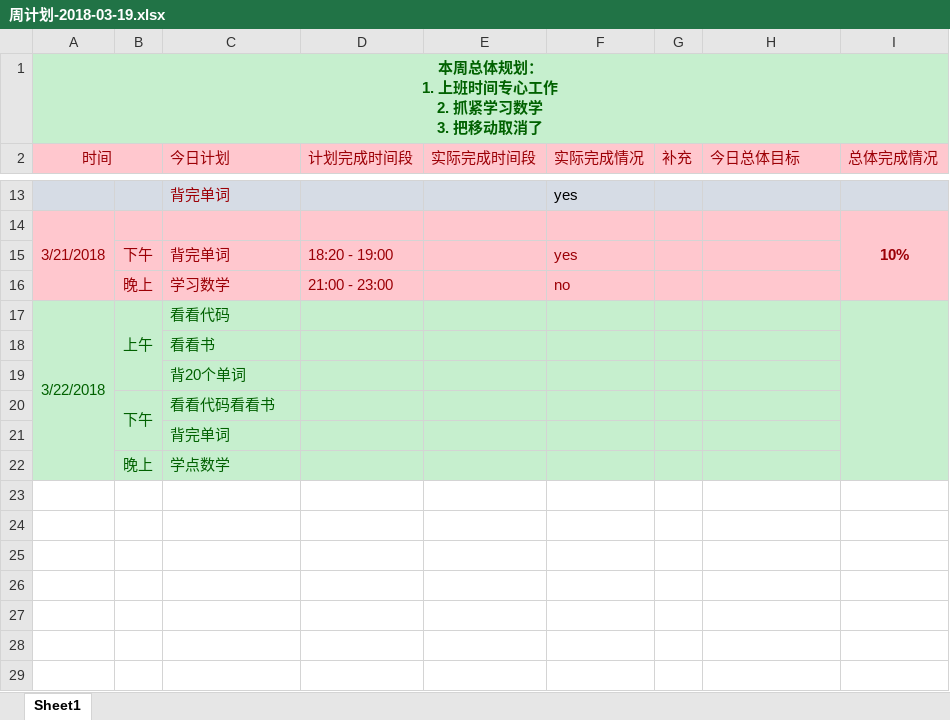
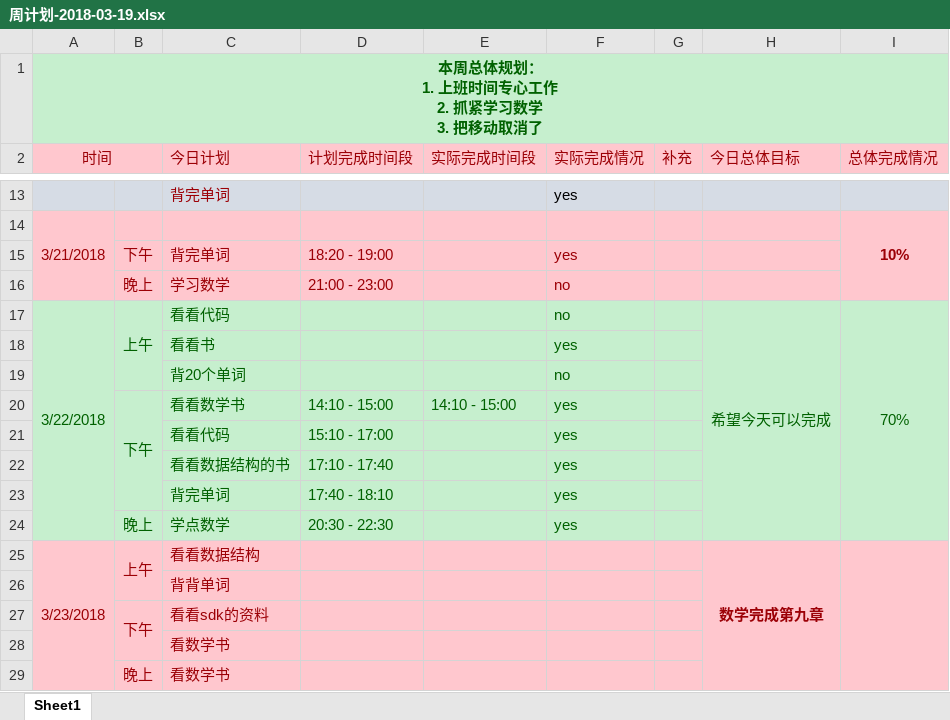
Before and after one commit to OOCC/PlanGIt, an Excel workbook: Personal/xueyu/plan/周计划-2018-03-19.xlsx, sheet Sheet1, drawn as a sheet; only a part is shown, gaps mark what is left out; values as stored, in another font and other column widths than the file's, no borders; removed rows and columns are numbered as before the commit, all else as after; the diff names each change by its address in the sheet, - before the commit and + after, or states it on an @@ line.

```diff
--- a/Personal/xueyu/plan/周计划-2018-03-19.xlsx (sheet Sheet1)
+++ b/Personal/xueyu/plan/周计划-2018-03-19.xlsx (sheet Sheet1)
-A17:A22 merged
+A17:A24 merged
-B17:B19 merged
+B17:B19 merged
-F17 (实际完成情况): (empty)
+F17 (实际完成情况): no
-H17 (今日总体目标): (empty)
+H17 (今日总体目标): 希望今天可以完成
+H17:H24 merged
-I17 (总体完成情况): (empty)
+I17 (总体完成情况): 70%
-I17:I22 merged
+I17:I24 merged
-F18 (实际完成情况): (empty)
+F18 (实际完成情况): yes
+row 19:  |  | 背20个单词 |  |  | no
+row 20:  | 下午 | 看看数学书 | 14:10 - 15:00 | 14:10 - 15:00 | yes
+row 21:  |  | 看看代码 | 15:10 - 17:00 |  | yes
+row 22:  |  | 看看数据结构的书 | 17:10 - 17:40 |  | yes
+row 23:  |  | 背完单词 | 17:40 - 18:10 |  | yes
+row 24:  | 晚上 | 学点数学 | 20:30 - 22:30 |  | yes
+row 25: 3/23/2018 | 上午 | 看看数据结构 |  |  |  |  | 数学完成第九章
-A26:I29 fill: #C6EFCE
+A26:I29 fill: #FFC7CE
-C26 (今日计划): 背20个单词
+C26 (今日计划): 背背单词
-C26 text colour: #006100
+C26 text colour: #9C0006
-B27:C27 text colour: #006100
+B27:C27 text colour: #9C0006
-C27 (今日计划): 看看代码看看书
+C27 (今日计划): 看看sdk的资料
-C28 (今日计划): 背完单词
+C28 (今日计划): 看数学书
-C28 text colour: #006100
+C28 text colour: #9C0006
-B29:C29 text colour: #006100
+B29:C29 text colour: #9C0006
-C29 (今日计划): 学点数学
+C29 (今日计划): 看数学书
```
Also changed, not shown: Personal/xueyu/physical status/身体状态记录 - 2018年3月.xlsx.
